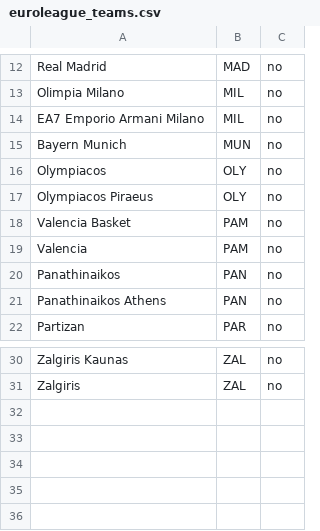
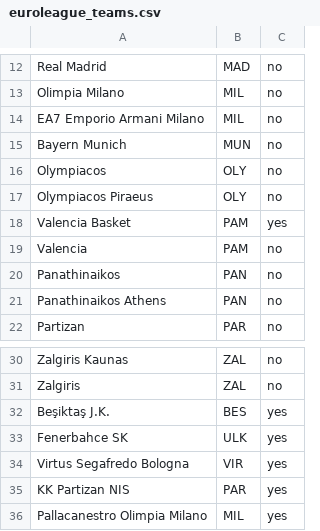
Before and after one commit to straf10/EuroHoops-Analytics, a CSV file: odds/euroleague_teams.csv, drawn as a sheet; only a part is shown, gaps mark what is left out.

```diff
--- a/odds/euroleague_teams.csv
+++ b/odds/euroleague_teams.csv
@@ -17,3 +17,3 @@ Olympiacos,OLY,no
 Olympiacos Piraeus,OLY,no
-Valencia Basket,PAM,no
+Valencia Basket,PAM,yes
 Valencia,PAM,no
@@ -31 +31,6 @@ Zalgiris Kaunas,ZAL,no
 Zalgiris,ZAL,no
+Beşiktaş J.K.,BES,yes
+Fenerbahce SK,ULK,yes
+Virtus Segafredo Bologna,VIR,yes
+KK Partizan NIS,PAR,yes
+Pallacanestro Olimpia Milano,MIL,yes
```
Also changed, not shown: 2 other files.
